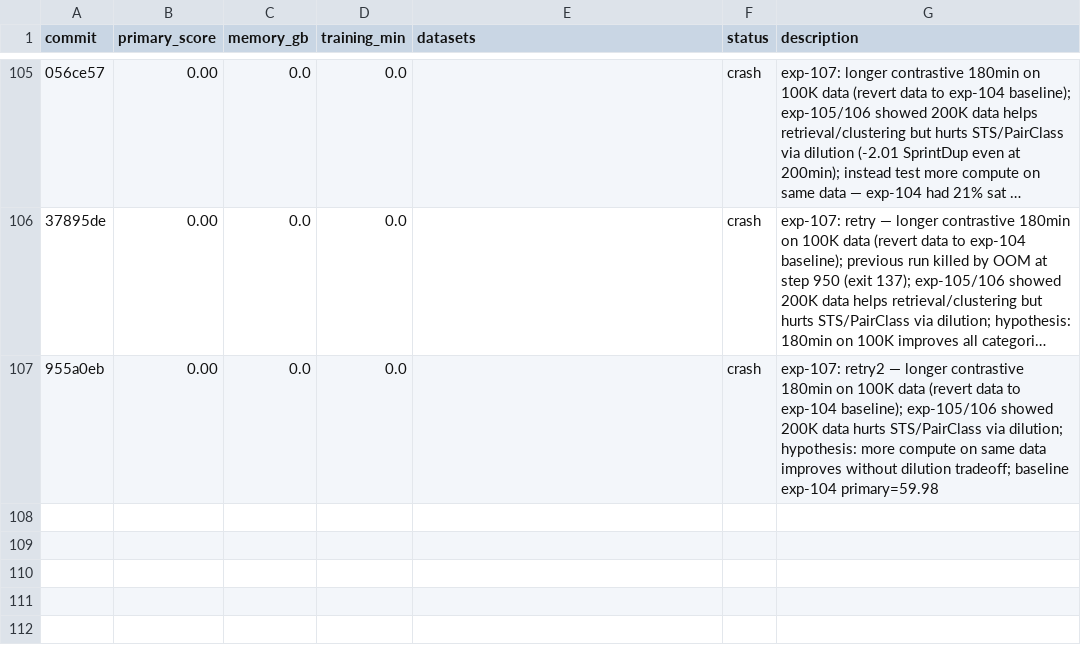
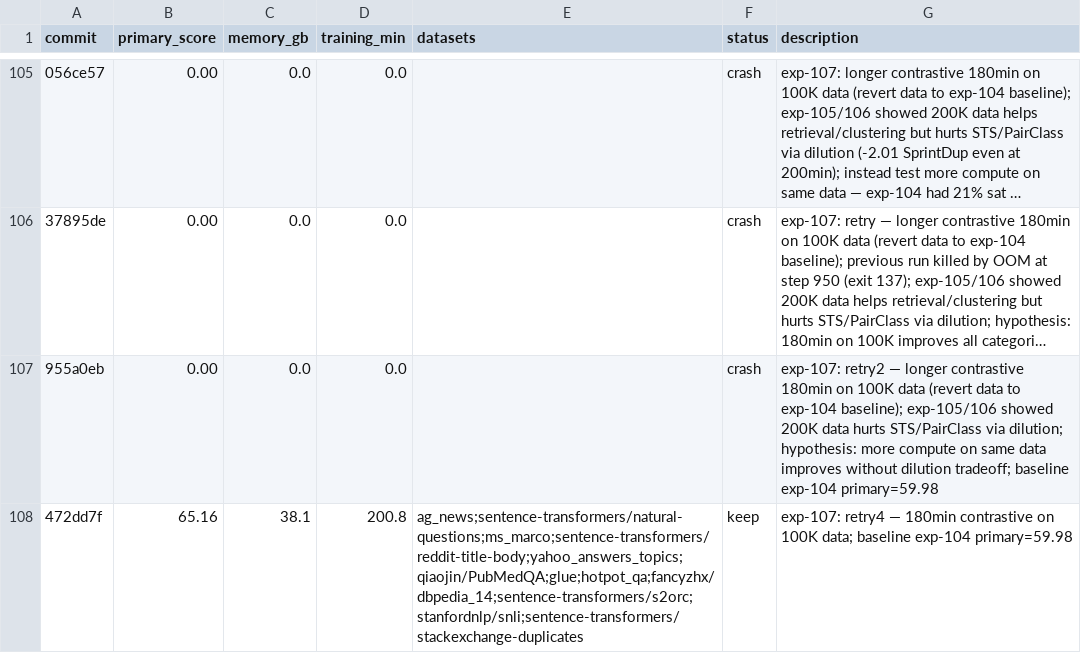
Before and after one commit to pierretokns/autoresearch-embed, a TSV file: results.tsv, drawn as a sheet; only a part is shown, gaps mark what is left out; long unchanged cells end in …; the diff names each change by its address in the sheet, - before the commit and + after, or states it on an @@ line.

Commit message:
result: keep exp-107: retry4 — 180min contrastive on 100K data; baseline exp-104 primary=59.98

```diff
--- a/results.tsv
+++ b/results.tsv
+row 108: 472dd7f | 65.16 | 38.1 | 200.8 | ag_news;sentence-transformers/natural-questions;ms_marco;sentence-transformers/reddit-title-body;yahoo_answers_topics;qiaojin/PubMedQA;glue;hotpot_qa;fancyzhx/dbpedia_14;sentence-transformers/s2orc;stanfordnlp/snli;sentence-transformers/stackexchange-duplicates | keep | exp-107: retry4 — 180min contrastive on 100K data; baseline exp-104 primary=59.98
```
Also changed, not shown: leaderboard.tsv, 2 other files.
